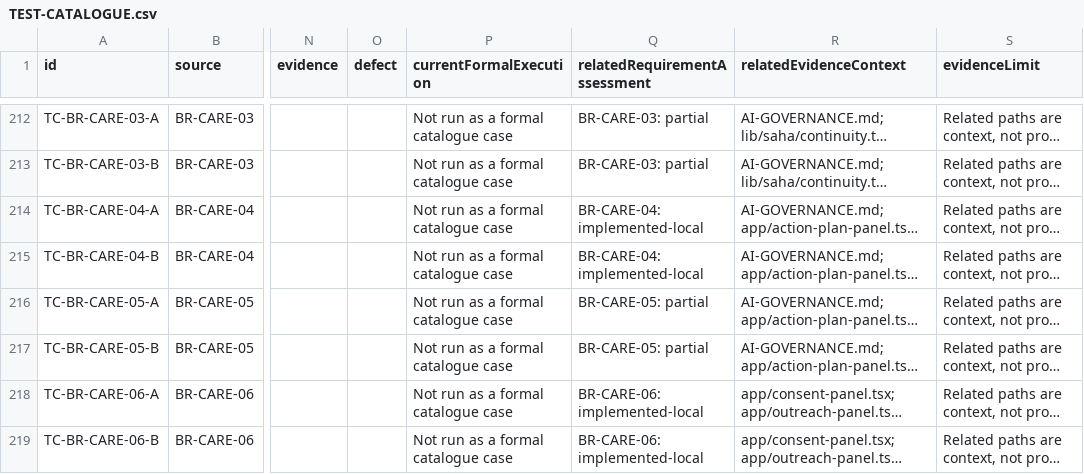
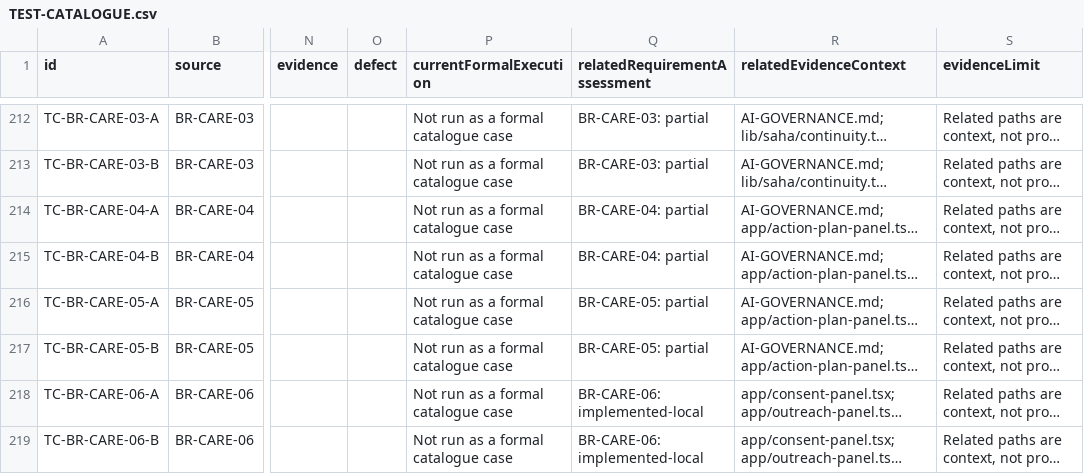
Before and after one commit to nakul175/saha-health, a CSV file: docs/current/TEST-CATALOGUE.csv, drawn as a sheet; only a part is shown, gaps mark what is left out; long unchanged cells end in …; the diff covers the shown part only; the diff names each change by its address in the sheet, - before the commit and + after, or states it on an @@ line.

```diff
--- a/docs/current/TEST-CATALOGUE.csv
+++ b/docs/current/TEST-CATALOGUE.csv
-Q214:Q215 (relatedRequirementAssessment): BR-CARE-04: implemented-local
+Q214:Q215 (relatedRequirementAssessment): BR-CARE-04: partial
```
Also changed, not shown: 4 edited cells elsewhere in this file, docs/current/EXECUTION-REGISTER.csv, requirements/traceability.csv, 56 other files.
